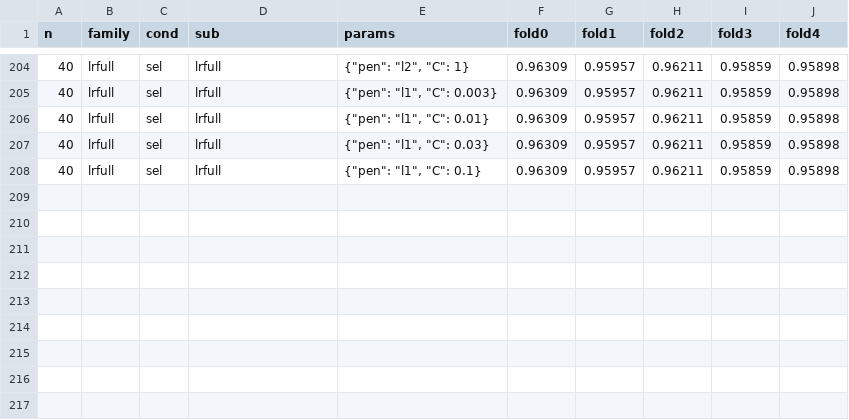
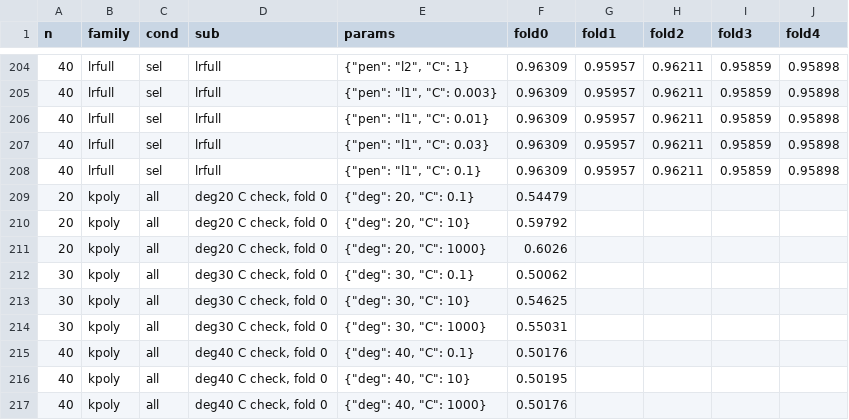
Before and after one commit to liwilz/kryptonite-cw, a CSV file: src/ModelExperiments/exp_results/cv_folds.csv, drawn as a sheet; only a part is shown, gaps mark what is left out.

```diff
--- a/src/ModelExperiments/exp_results/cv_folds.csv
+++ b/src/ModelExperiments/exp_results/cv_folds.csv
@@ -208 +208,10 @@ n,family,cond,sub,params,fold0,fold1,fold2,fold3,fold4
 40,lrfull,sel,lrfull,"{""pen"": ""l1"", ""C"": 0.1}",0.96309,0.95957,0.96211,0.95859,0.95898
+20,kpoly,all,"deg20 C check, fold 0","{""deg"": 20, ""C"": 0.1}",0.54479
+20,kpoly,all,"deg20 C check, fold 0","{""deg"": 20, ""C"": 10}",0.59792
+20,kpoly,all,"deg20 C check, fold 0","{""deg"": 20, ""C"": 1000}",0.6026
+30,kpoly,all,"deg30 C check, fold 0","{""deg"": 30, ""C"": 0.1}",0.50062
+30,kpoly,all,"deg30 C check, fold 0","{""deg"": 30, ""C"": 10}",0.54625
+30,kpoly,all,"deg30 C check, fold 0","{""deg"": 30, ""C"": 1000}",0.55031
+40,kpoly,all,"deg40 C check, fold 0","{""deg"": 40, ""C"": 0.1}",0.50176
+40,kpoly,all,"deg40 C check, fold 0","{""deg"": 40, ""C"": 10}",0.50195
+40,kpoly,all,"deg40 C check, fold 0","{""deg"": 40, ""C"": 1000}",0.50176
```
Also changed, not shown: src/ModelExperiments/exp_results/all_results.csv, 12 other files.
